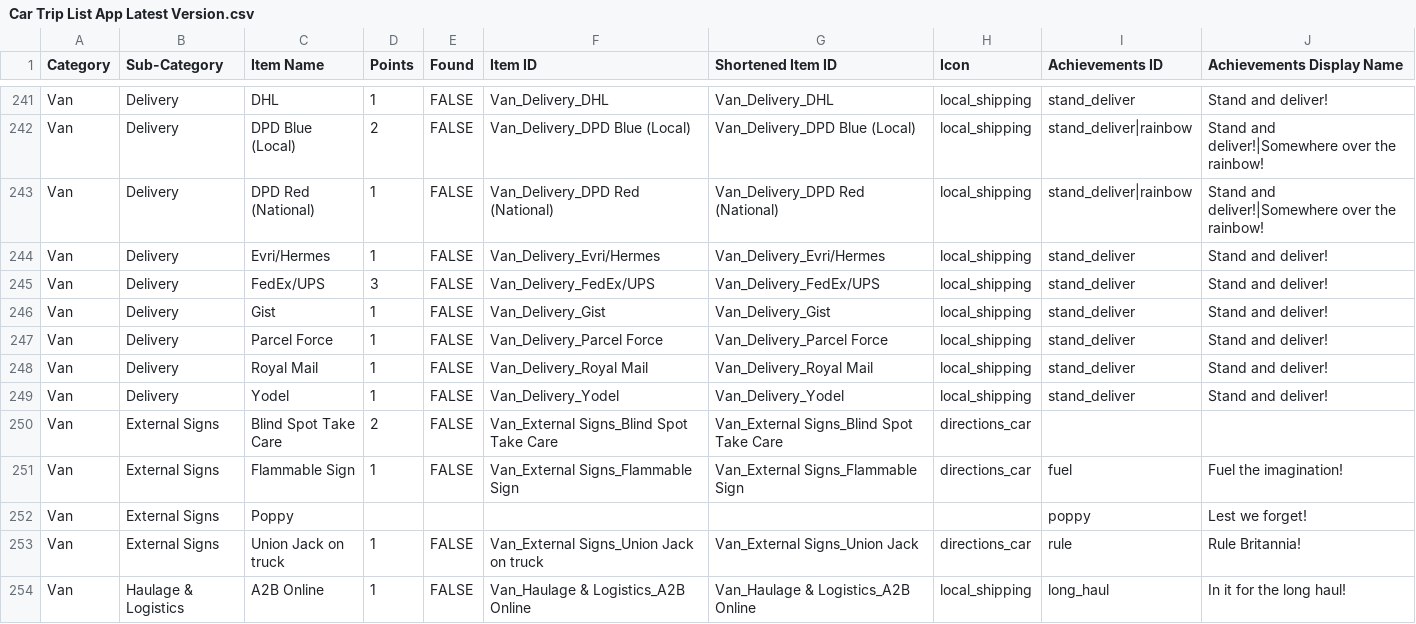
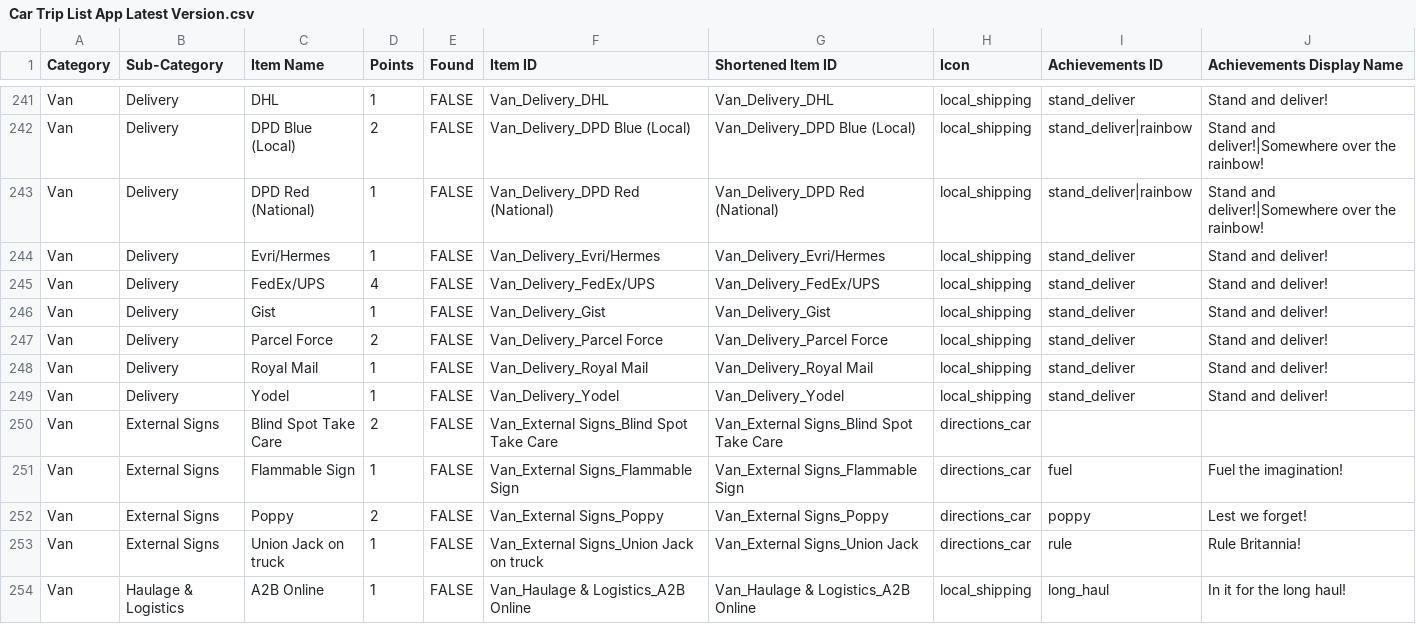
Before and after one commit to jeffhearn71-gif/air_trip_app, a CSV file: assets/Car Trip List App Latest Version.csv, drawn as a sheet; only a part is shown, gaps mark what is left out; the diff covers the shown part only.

```diff
--- a/assets/Car Trip List App Latest Version.csv
+++ b/assets/Car Trip List App Latest Version.csv
@@ -244,5 +244,5 @@ Van,Delivery,DPD Red (National),1,FALSE,Van_Delivery_DPD Red (National),Van_Deli
 Van,Delivery,Evri/Hermes,1,FALSE,Van_Delivery_Evri/Hermes,Van_Delivery_Evri/Hermes,local_shipping,stand_deliver,Stand and deliver!
-Van,Delivery,FedEx/UPS,3,FALSE,Van_Delivery_FedEx/UPS,Van_Delivery_FedEx/UPS,local_shipping,stand_deliver,Stand and deliver!
+Van,Delivery,FedEx/UPS,4,FALSE,Van_Delivery_FedEx/UPS,Van_Delivery_FedEx/UPS,local_shipping,stand_deliver,Stand and deliver!
 Van,Delivery,Gist,1,FALSE,Van_Delivery_Gist,Van_Delivery_Gist,local_shipping,stand_deliver,Stand and deliver!
-Van,Delivery,Parcel Force,1,FALSE,Van_Delivery_Parcel Force,Van_Delivery_Parcel Force,local_shipping,stand_deliver,Stand and deliver!
+Van,Delivery,Parcel Force,2,FALSE,Van_Delivery_Parcel Force,Van_Delivery_Parcel Force,local_shipping,stand_deliver,Stand and deliver!
 Van,Delivery,Royal Mail,1,FALSE,Van_Delivery_Royal Mail,Van_Delivery_Royal Mail,local_shipping,stand_deliver,Stand and deliver!
@@ -251,3 +251,3 @@ Van,External Signs,Blind Spot Take Care,2,FALSE,Van_External Signs_Blind Spot Ta
 Van,External Signs,Flammable Sign,1,FALSE,Van_External Signs_Flammable Sign,Van_External Signs_Flammable Sign,directions_car,fuel,Fuel the imagination!
-Van,External Signs,Poppy,,,,,,poppy,Lest we forget!
+Van,External Signs,Poppy,2,FALSE,Van_External Signs_Poppy,Van_External Signs_Poppy,directions_car,poppy,Lest we forget!
 Van,External Signs,Union Jack on truck,1,FALSE,Van_External Signs_Union Jack on truck,Van_External Signs_Union Jack,directions_car,rule,Rule Britannia!
```
Also changed, not shown: 1 added row and 45 edited cells elsewhere in this file, 5 other files.
